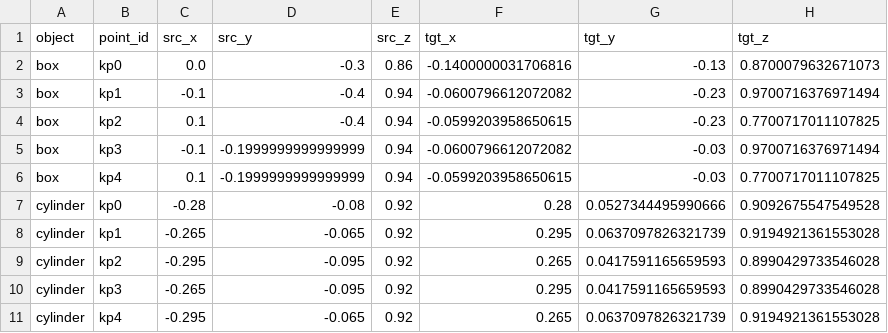
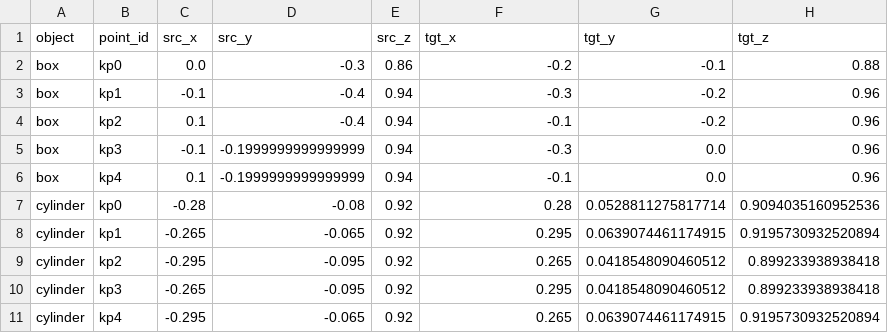
Before and after one commit to bk-poudel/TPTM, a CSV file: keypoints/keypoints_pairs.csv, drawn as a sheet.

```diff
--- a/keypoints/keypoints_pairs.csv
+++ b/keypoints/keypoints_pairs.csv
@@ -1,11 +1,11 @@
 object,point_id,src_x,src_y,src_z,tgt_x,tgt_y,tgt_z
-box,kp0,0.0,-0.3,0.86,-0.1400000031706816,-0.13,0.8700079632671073
-box,kp1,-0.1,-0.4,0.94,-0.0600796612072082,-0.23,0.9700716376971494
-box,kp2,0.1,-0.4,0.94,-0.0599203958650615,-0.23,0.7700717011107825
-box,kp3,-0.1,-0.1999999999999999,0.94,-0.0600796612072082,-0.03,0.9700716376971494
-box,kp4,0.1,-0.1999999999999999,0.94,-0.0599203958650615,-0.03,0.7700717011107825
-cylinder,kp0,-0.28,-0.08,0.92,0.28,0.0527344495990666,0.9092675547549528
-cylinder,kp1,-0.265,-0.065,0.92,0.295,0.0637097826321739,0.9194921361553028
-cylinder,kp2,-0.295,-0.095,0.92,0.265,0.0417591165659593,0.8990429733546028
-cylinder,kp3,-0.265,-0.095,0.92,0.295,0.0417591165659593,0.8990429733546028
-cylinder,kp4,-0.295,-0.065,0.92,0.265,0.0637097826321739,0.9194921361553028
+box,kp0,0.0,-0.3,0.86,-0.2,-0.1,0.88
+box,kp1,-0.1,-0.4,0.94,-0.3,-0.2,0.96
+box,kp2,0.1,-0.4,0.94,-0.1,-0.2,0.96
+box,kp3,-0.1,-0.1999999999999999,0.94,-0.3,0.0,0.96
+box,kp4,0.1,-0.1999999999999999,0.94,-0.1,0.0,0.96
+cylinder,kp0,-0.28,-0.08,0.92,0.28,0.0528811275817714,0.9094035160952536
+cylinder,kp1,-0.265,-0.065,0.92,0.295,0.0639074461174915,0.9195730932520894
+cylinder,kp2,-0.295,-0.095,0.92,0.265,0.0418548090460512,0.899233938938418
+cylinder,kp3,-0.265,-0.095,0.92,0.295,0.0418548090460512,0.899233938938418
+cylinder,kp4,-0.295,-0.065,0.92,0.265,0.0639074461174915,0.9195730932520894
```
Also changed, not shown: keypoints/transformed_keypoints.csv, map_fit_report.csv, 9 other files.
